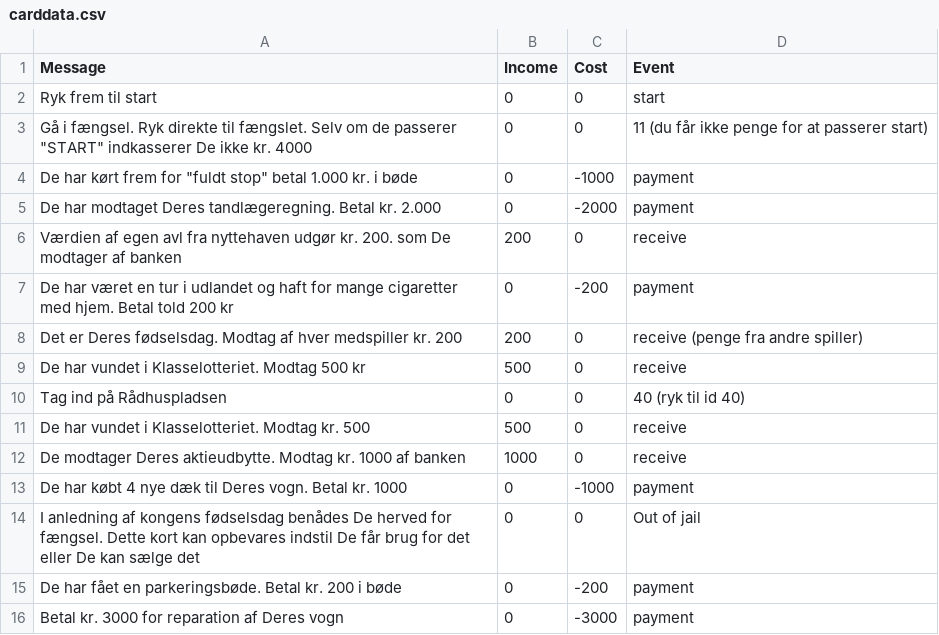
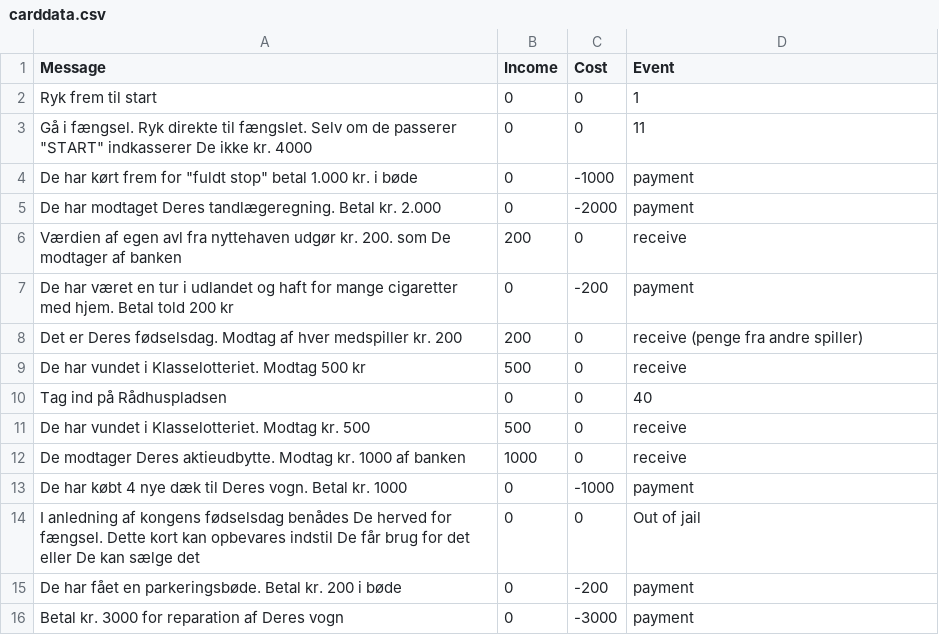
Before and after one commit to tessG/Monopoly24, a CSV file: data/carddata.csv, drawn as a sheet.

Commit message:
clean up in event column

```diff
--- a/data/carddata.csv
+++ b/data/carddata.csv
@@ -1,4 +1,4 @@
 Message, Income, Cost, Event
-Ryk frem til start, 0, 0, start
-Gå i fængsel. Ryk direkte til fængslet. Selv om de passerer "START" indkasserer De ikke kr. 4000, 0, 0, 11 (du får ikke penge for at passerer start)
+Ryk frem til start, 0, 0, 1
+Gå i fængsel. Ryk direkte til fængslet. Selv om de passerer "START" indkasserer De ikke kr. 4000, 0, 0, 11
 De har kørt frem for "fuldt stop" betal 1.000 kr. i bøde, 0, -1000, payment
@@ -9,3 +9,3 @@ Det er Deres fødselsdag. Modtag af hver medspiller kr. 200, 200, 0, receive (pe
 De har vundet i Klasselotteriet. Modtag 500 kr, 500, 0, receive
-Tag ind på Rådhuspladsen, 0, 0, 40 (ryk til id 40)
+Tag ind på Rådhuspladsen, 0, 0, 40
 De har vundet i Klasselotteriet. Modtag kr. 500, 500, 0, receive
```
